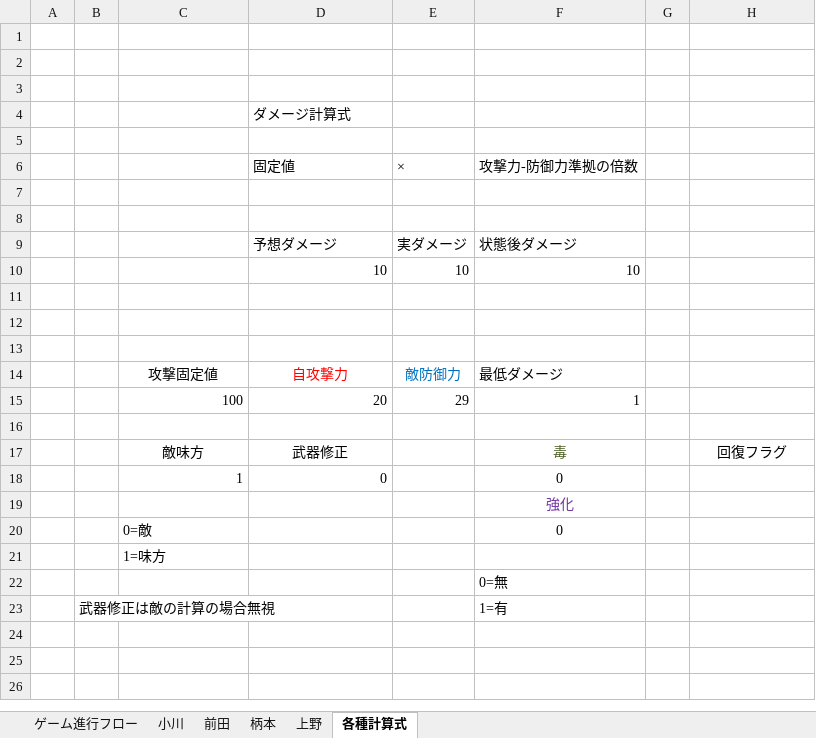
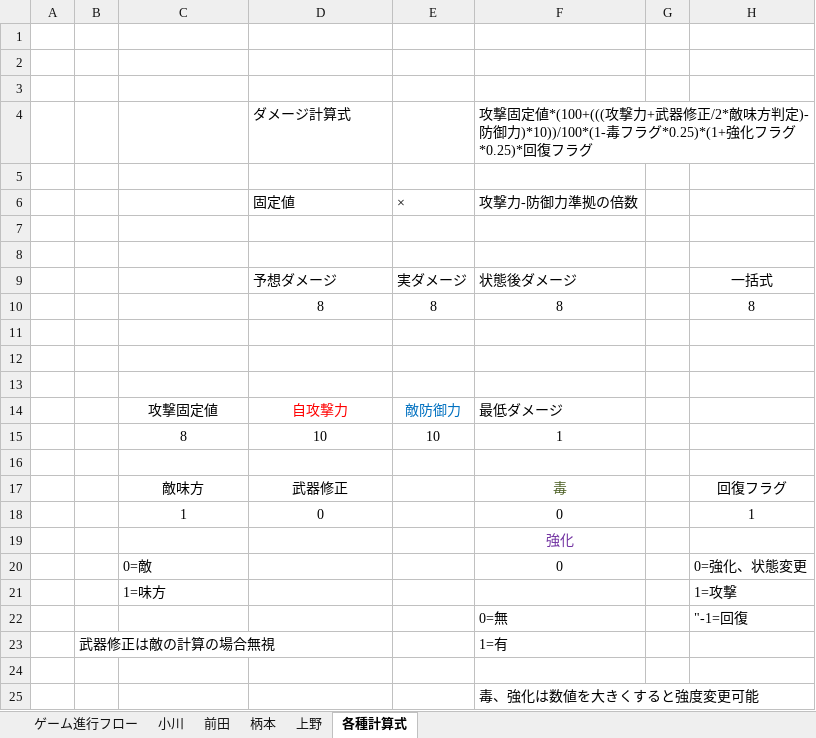
Before and after one commit to GrailORV/ChernoRogueLike, an Excel workbook: FaysalData/仕様書.xlsx, sheet 各種計算式, drawn as a sheet; values as stored, in another font and other column widths than the file's, no borders; removed rows and columns are numbered as before the commit, all else as after; the diff names each change by its address in the sheet, - before the commit and + after, or states it on an @@ line.

```diff
--- a/FaysalData/仕様書.xlsx (sheet 各種計算式)
+++ b/FaysalData/仕様書.xlsx (sheet 各種計算式)
-F4: (empty)
+F4: 攻撃固定値*(100+(((攻撃力+武器修正/2*敵味方判定)-防御力)*10))/100*(1-毒フラグ*0.25)*(1+強化フラグ*0.25)*回復フラグ
-H9: (empty)
+H9: 一括式
-row 10:  |  |  | 10 | 10 | 10
+row 10:  |  |  | 8 | 8 | 8 |  | 8
-row 15:  |  | 100 | 20 | 29 | 1
+row 15:  |  | 8 | 10 | 10 | 1
-C18:D18 alignment: right
+C18:D18 alignment: center
-H18: (empty)
+H18: 1
-H20: (empty)
+H20: 0=強化、状態変更
-H21: (empty)
+H21: 1=攻撃
-H22: (empty)
+H22: "-1=回復
+row 24: (empty)
+row 25:  |  |  |  |  | 毒、強化は数値を大きくすると強度変更可能
```
Also changed, not shown: charts or pictures.
